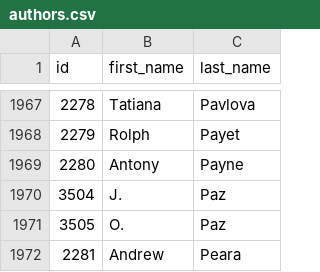
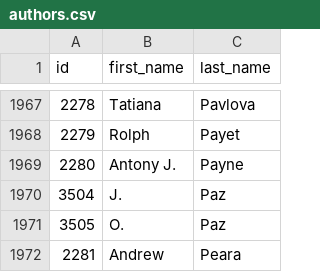
Before and after one commit to eric-brechemier/ipcc-database, a CSV file: data/authors.csv, drawn as a sheet; only a part is shown, gaps mark what is left out.

```diff
--- a/data/authors.csv
+++ b/data/authors.csv
@@ -1968,3 +1968,3 @@ id,first_name,last_name
 2279,Rolph,Payet
-2280,Antony,Payne
+2280,Antony J.,Payne
 3504,J.,Paz
```
Also changed, not shown: data/author_institutions.csv, data/authors_by_country_ar_wg_cumulated_in_same_ar.csv, 1 other file.
